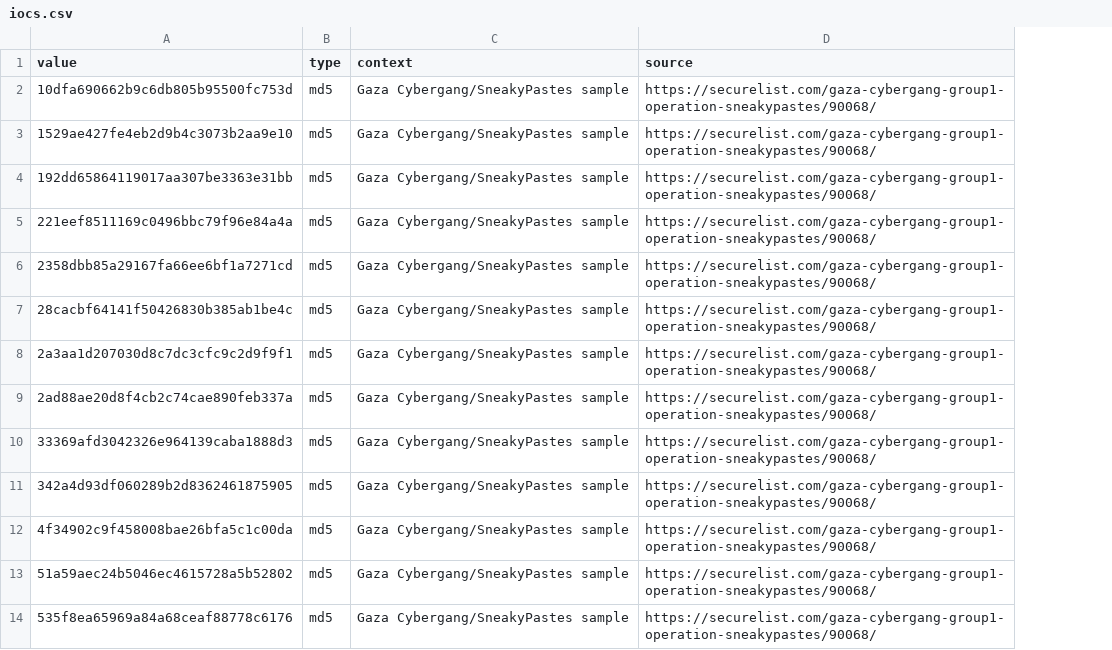
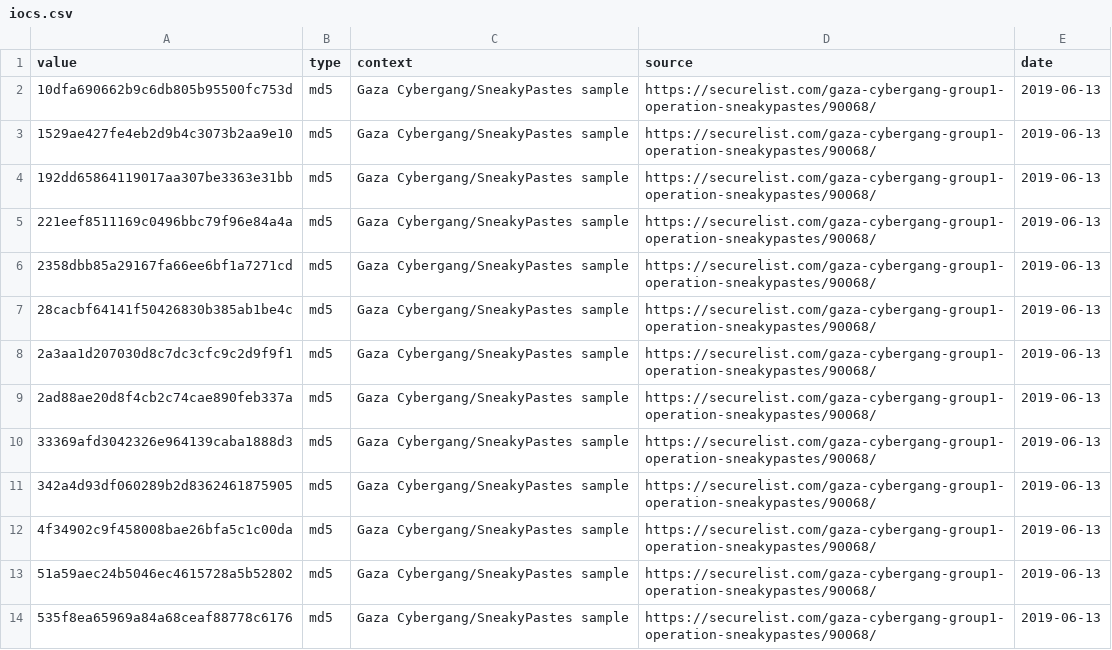
Before and after one commit to DashTX707/mena-detection-library, a CSV file: actors/gaza-cybergang/iocs/iocs.csv, drawn as a sheet; only a part is shown; the diff names each change by its address in the sheet, - before the commit and + after, or states it on an @@ line.

```diff
--- a/actors/gaza-cybergang/iocs/iocs.csv
+++ b/actors/gaza-cybergang/iocs/iocs.csv
+column E (date), rows 2-14: all 2019-06-13
```
Also changed, not shown: actors/charming-kitten/iocs/iocs.csv, actors/cotton-sandstorm/iocs/iocs.csv, 14 other files.
